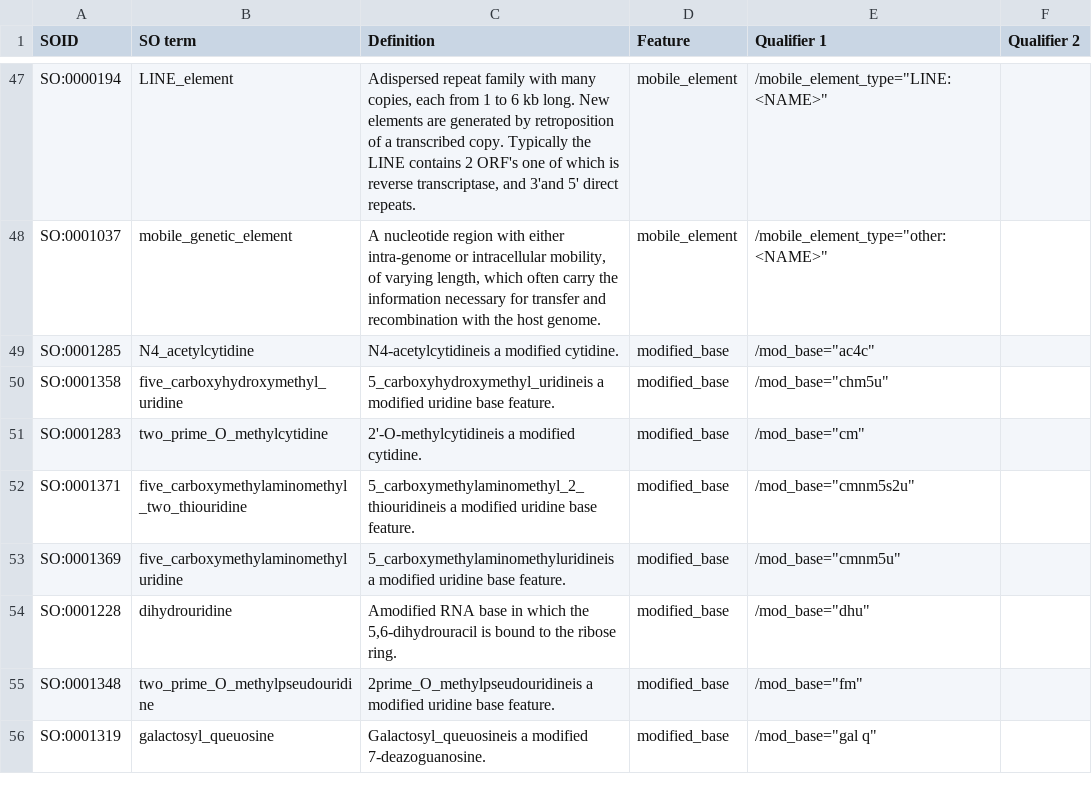
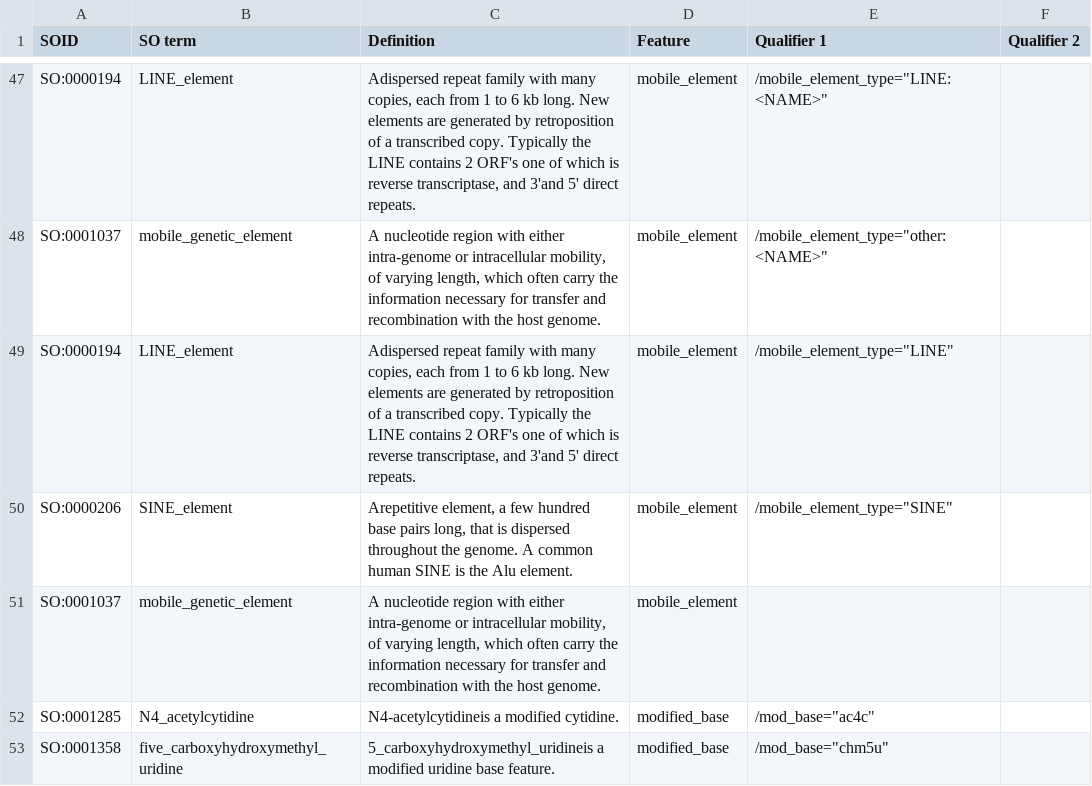
Before and after one commit to enasequence/gff3tools, a TSV file: src/main/resources/feature-mapping.tsv, drawn as a sheet; only a part is shown, gaps mark what is left out; the shorter side is filled out with more unchanged rows; the diff names each change by its address in the sheet, - before the commit and + after, or states it on an @@ line.

Commit message:
fix: Update mobile_element TSV mapping (#99)

```diff
--- a/src/main/resources/feature-mapping.tsv
+++ b/src/main/resources/feature-mapping.tsv
+row 49: SO:0000194 | LINE_element | Adispersed repeat family with many copies, each from 1 to 6 kb long. New elements are generated by retroposition of a transcribed copy. Typically the LINE contains 2 ORF's one of which is reverse transcriptase, and 3'and 5' direct repeats. | mobile_element | /mobile_element_type="LINE"
+row 50: SO:0000206 | SINE_element | Arepetitive element, a few hundred base pairs long, that is dispersed throughout the genome. A common human SINE is the Alu element. | mobile_element | /mobile_element_type="SINE"
+row 51: SO:0001037 | mobile_genetic_element | A nucleotide region with either intra-genome or intracellular mobility, of varying length, which often carry the information necessary for transfer and recombination with the host genome. | mobile_element
```
Also changed, not shown: 6 other files.
